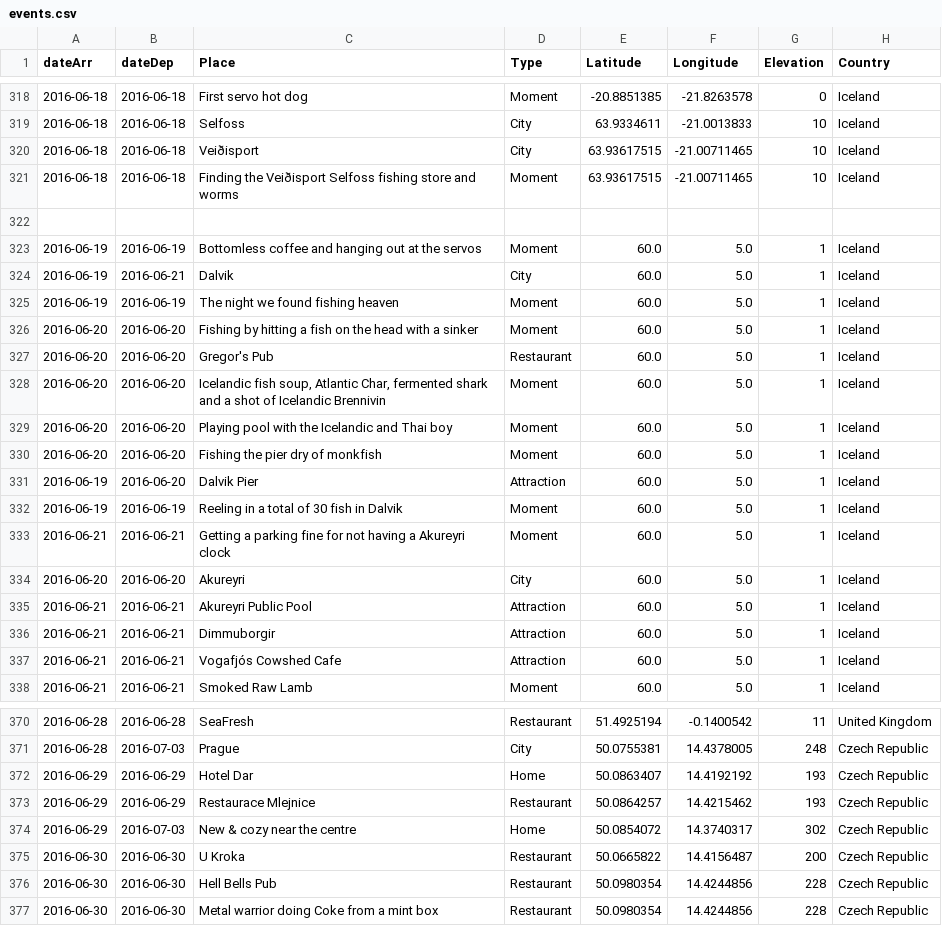
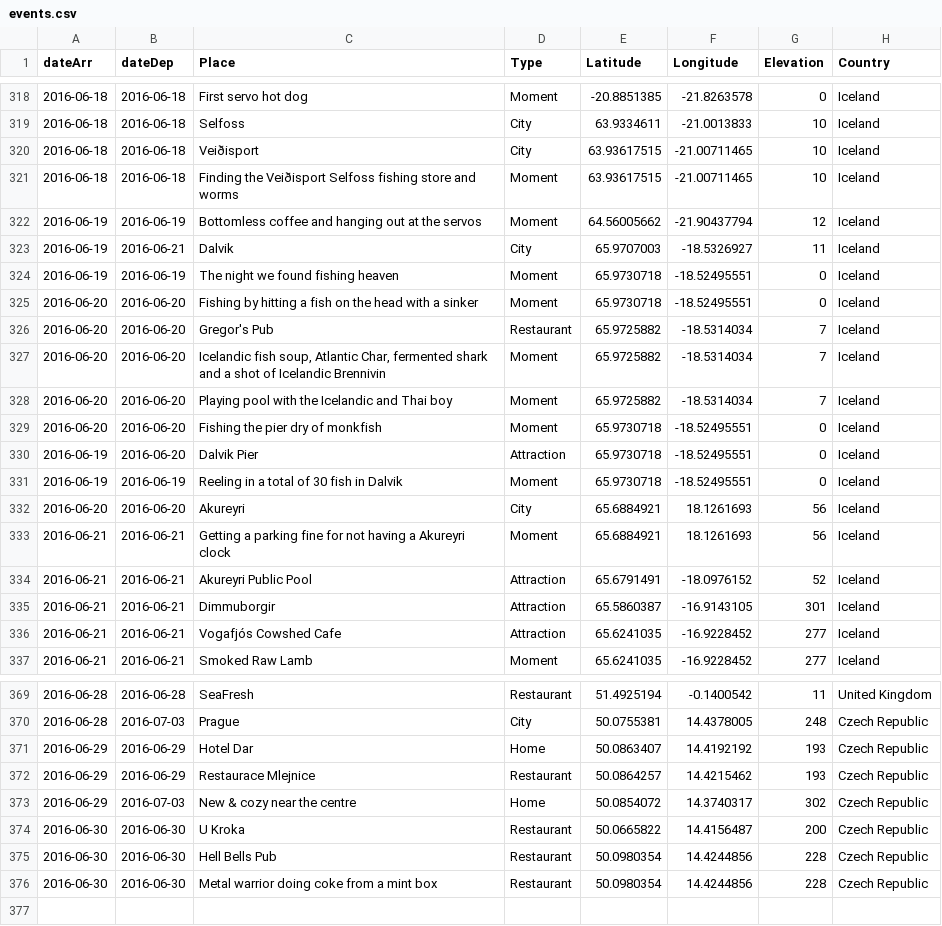
Before and after one commit to melaniehuang/visuals-of-an-adventure, a CSV file: data/events.csv, drawn as a sheet; only a part is shown, gaps mark what is left out; the diff covers the shown part only.

Commit message:
Complete long and lat info

```diff
--- a/data/events.csv
+++ b/data/events.csv
@@ -321,18 +321,17 @@ dateArr,dateDep,Place,Type,Latitude,Longitude,Elevation,Country
 2016-06-18,2016-06-18,Finding the Veiðisport Selfoss fishing store and worms,Moment,63.93617515,-21.00711465,10,Iceland
-
-2016-06-19,2016-06-19,Bottomless coffee and hanging out at the servos,Moment,60.0,5.0,1,Iceland
-2016-06-19,2016-06-21,Dalvik,City,60.0,5.0,1,Iceland
-2016-06-19,2016-06-19,The night we found fishing heaven,Moment,60.0,5.0,1,Iceland
-2016-06-20,2016-06-20,Fishing by hitting a fish on the head with a sinker,Moment,60.0,5.0,1,Iceland
-2016-06-20,2016-06-20,Gregor's Pub,Restaurant,60.0,5.0,1,Iceland
-2016-06-20,2016-06-20,"Icelandic fish soup, Atlantic Char, fermented shark and a shot of Icelandic Brennivin",Moment,60.0,5.0,1,Iceland
-2016-06-20,2016-06-20,Playing pool with the Icelandic and Thai boy,Moment,60.0,5.0,1,Iceland
-2016-06-20,2016-06-20,Fishing the pier dry of monkfish,Moment,60.0,5.0,1,Iceland
-2016-06-19,2016-06-20,Dalvik Pier,Attraction,60.0,5.0,1,Iceland
-2016-06-19,2016-06-19,Reeling in a total of 30 fish in Dalvik,Moment,60.0,5.0,1,Iceland
-2016-06-21,2016-06-21,Getting a parking fine for not having a Akureyri clock,Moment,60.0,5.0,1,Iceland
-2016-06-20,2016-06-20,Akureyri,City,60.0,5.0,1,Iceland
-2016-06-21,2016-06-21,Akureyri Public Pool,Attraction,60.0,5.0,1,Iceland
-2016-06-21,2016-06-21,Dimmuborgir,Attraction,60.0,5.0,1,Iceland
-2016-06-21,2016-06-21,Vogafjós Cowshed Cafe,Attraction,60.0,5.0,1,Iceland
-2016-06-21,2016-06-21,Smoked Raw Lamb,Moment,60.0,5.0,1,Iceland
+2016-06-19,2016-06-19,Bottomless coffee and hanging out at the servos,Moment,64.56005662,-21.90437794,12,Iceland
+2016-06-19,2016-06-21,Dalvik,City,65.9707003,-18.5326927,11,Iceland
+2016-06-19,2016-06-19,The night we found fishing heaven,Moment,65.9730718,-18.52495551,0,Iceland
+2016-06-20,2016-06-20,Fishing by hitting a fish on the head with a sinker,Moment,65.9730718,-18.52495551,0,Iceland
+2016-06-20,2016-06-20,Gregor's Pub,Restaurant,65.9725882,-18.5314034,7,Iceland
+2016-06-20,2016-06-20,"Icelandic fish soup, Atlantic Char, fermented shark and a shot of Icelandic Brennivin",Moment,65.9725882,-18.5314034,7,Iceland
+2016-06-20,2016-06-20,Playing pool with the Icelandic and Thai boy,Moment,65.9725882,-18.5314034,7,Iceland
+2016-06-20,2016-06-20,Fishing the pier dry of monkfish,Moment,65.9730718,-18.52495551,0,Iceland
+2016-06-19,2016-06-20,Dalvik Pier,Attraction,65.9730718,-18.52495551,0,Iceland
+2016-06-19,2016-06-19,Reeling in a total of 30 fish in Dalvik,Moment,65.9730718,-18.52495551,0,Iceland
+2016-06-20,2016-06-20,Akureyri,City,65.6884921,18.1261693,56,Iceland
+2016-06-21,2016-06-21,Getting a parking fine for not having a Akureyri clock,Moment,65.6884921,18.1261693,56,Iceland
+2016-06-21,2016-06-21,Akureyri Public Pool,Attraction,65.6791491,-18.0976152,52,Iceland
+2016-06-21,2016-06-21,Dimmuborgir,Attraction,65.5860387,-16.9143105,301,Iceland
+2016-06-21,2016-06-21,Vogafjós Cowshed Cafe,Attraction,65.6241035,-16.9228452,277,Iceland
+2016-06-21,2016-06-21,Smoked Raw Lamb,Moment,65.6241035,-16.9228452,277,Iceland
@@ -376,2 +375,2 @@ dateArr,dateDep,Place,Type,Latitude,Longitude,Elevation,Country
 2016-06-30,2016-06-30,Hell Bells Pub,Restaurant,50.0980354,14.4244856,228,Czech Republic
-2016-06-30,2016-06-30,Metal warrior doing Coke from a mint box,Restaurant,50.0980354,14.4244856,228,Czech Republic
+2016-06-30,2016-06-30,Metal warrior doing coke from a mint box,Restaurant,50.0980354,14.4244856,228,Czech Republic
```
Also changed, not shown: 1 added row, 1 removed row and 51 edited cells elsewhere in this file.
